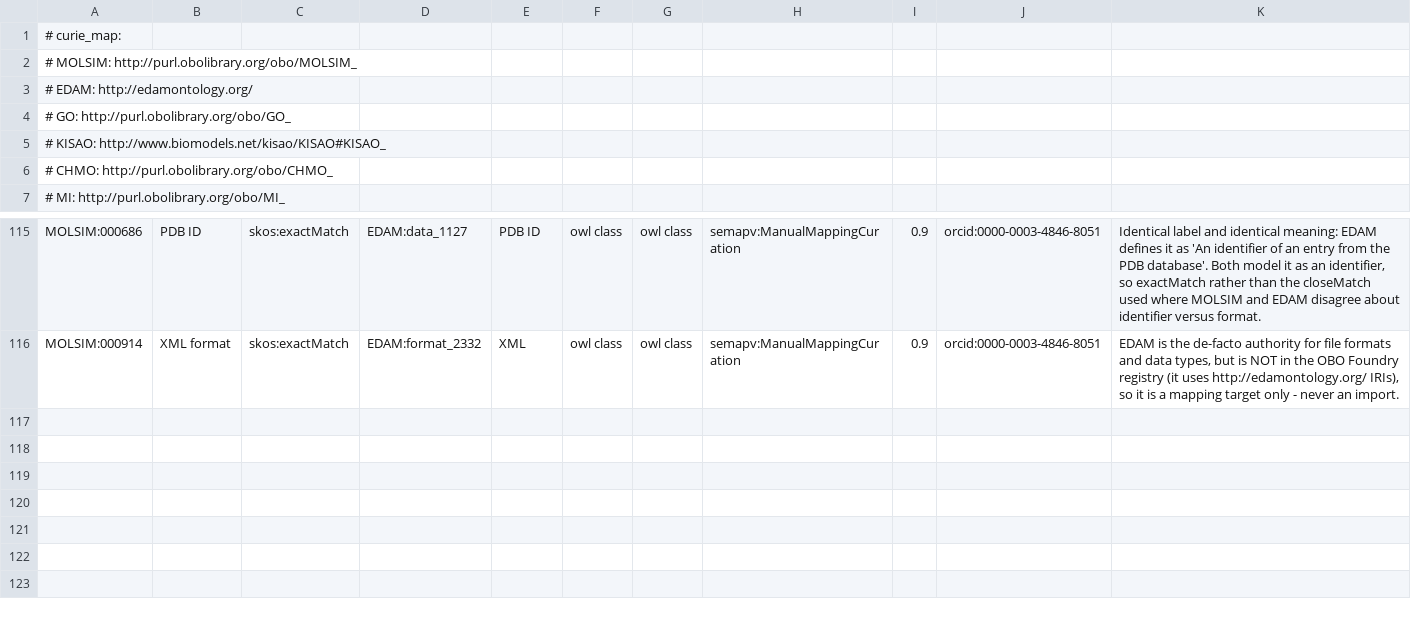
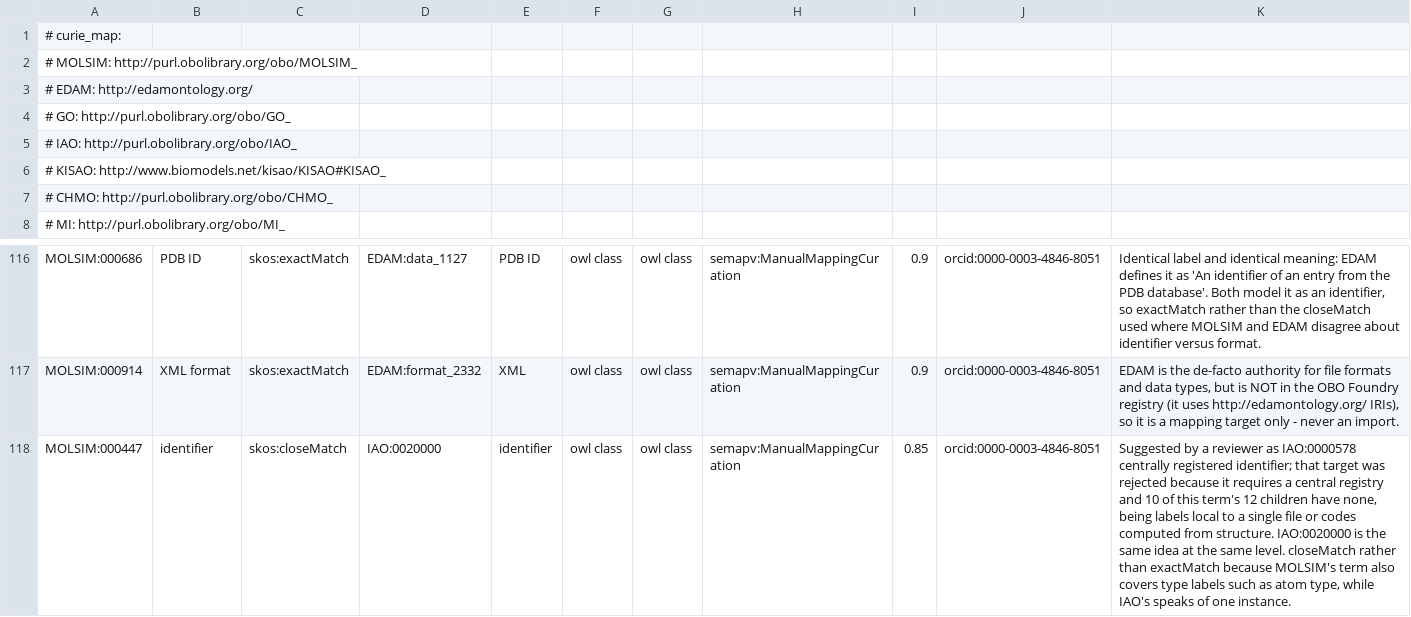
Before and after one commit to CPCLab/molsim-ontology, a TSV file: src/ontology/mappings/molsim.sssom.tsv, drawn as a sheet; only a part is shown, gaps mark what is left out; the diff names each change by its address in the sheet, - before the commit and + after, or states it on an @@ line.

Commit message:
Add IAO mapping for 'identifier' class

```diff
--- a/src/ontology/mappings/molsim.sssom.tsv
+++ b/src/ontology/mappings/molsim.sssom.tsv
+row 5: # IAO: http://purl.obolibrary.org/obo/IAO_
+row 118: MOLSIM:000447 | identifier | skos:closeMatch | IAO:0020000 | identifier | owl class | owl class | semapv:ManualMappingCuration | 0.85 | orcid:0000-0003-4846-8051 | Suggested by a reviewer as IAO:0000578 centrally registered identifier; that target was rejected because it requires a central registry and 10 of this term's 12 children have none, being labels local to a single file or codes computed from structure. IAO:0020000 is the same idea at the same level. closeMatch rather than exactMatch because MOLSIM's term also covers type labels such as atom type, while IAO's speaks of one instance.
```
